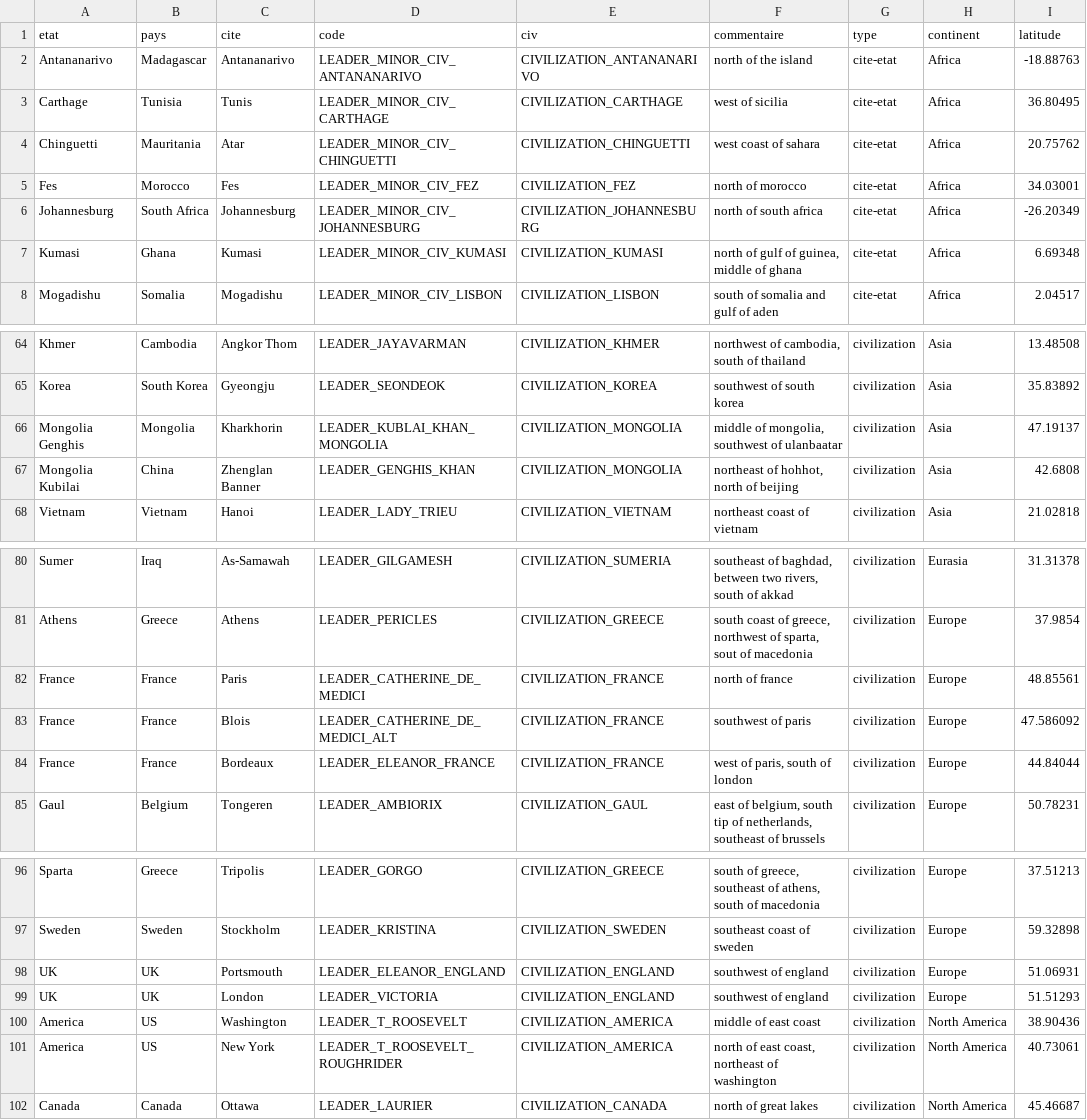
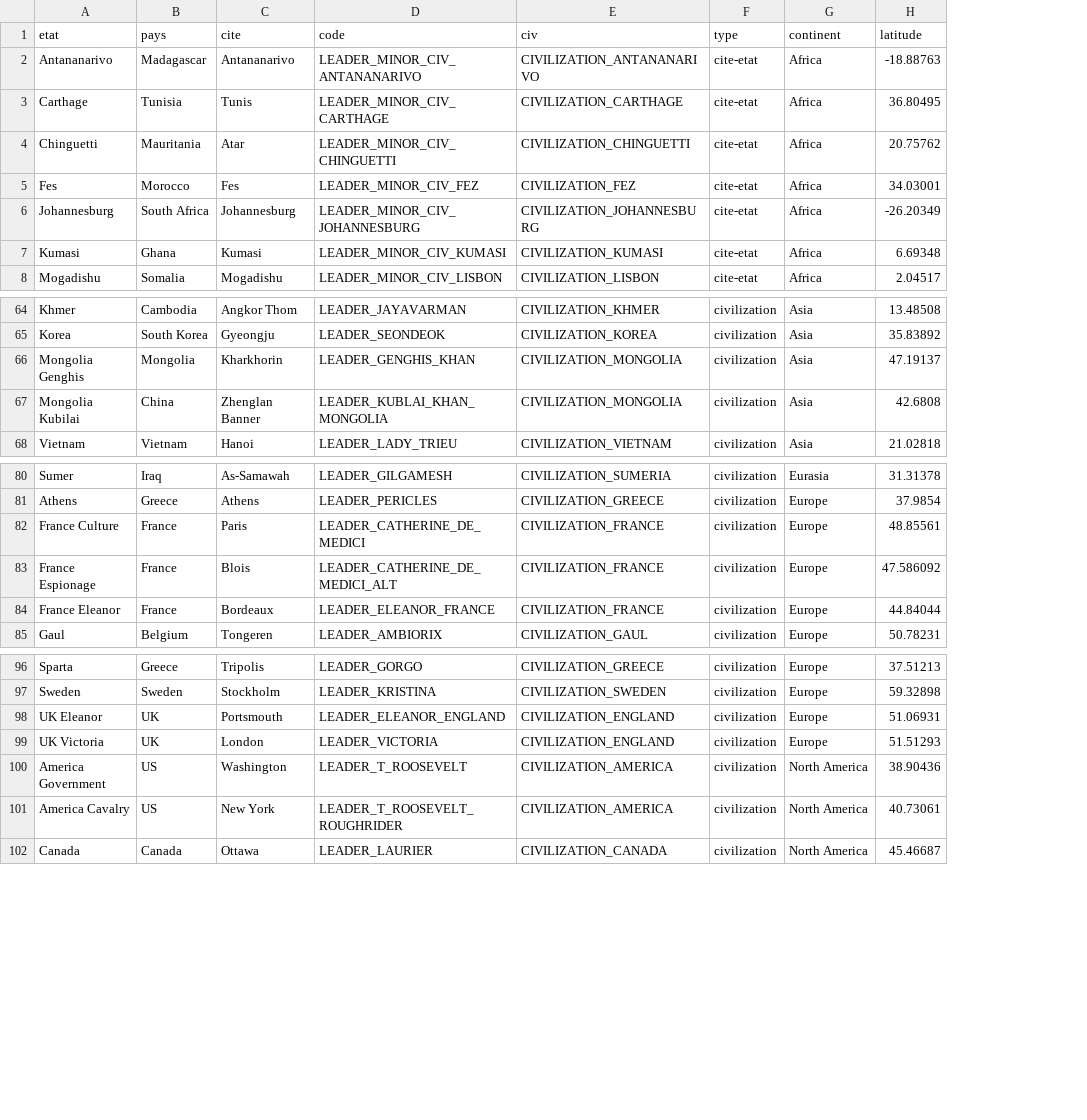
Before and after one commit to je-suis-tm/Sid-Meier-s-Civilization-6-modding, a CSV file: data/civ tsl.csv, drawn as a sheet; only a part is shown, gaps mark what is left out; the diff names each change by its address in the sheet, - before the commit and + after, or states it on an @@ line.

Commit message:
renommer

```diff
--- a/data/civ tsl.csv
+++ b/data/civ tsl.csv
-column F (commentaire), rows 2-8: north of the island | west of sicilia | west coast of sahara | north of morocco | north of south africa | north of gulf of guinea, middle of ghana | south of somalia and gulf of aden; rows 64-68: northwest of cambodia, south of thailand | southwest of south korea | middle of mongolia, southwest of ulanbaatar | northeast of hohhot, north of beijing | northeast coast of vietnam; rows 80-85: southeast of baghdad, between two rivers, south of akkad | south coast of greece, northwest of sparta, sout of macedonia | north of france | southwest of paris | west of paris, south of london | east of belgium, south tip of netherlands, southeast of brussels; rows 96-102: south of greece, southeast of athens, south of macedonia | southeast coast of sweden | southwest of england | southwest of england | middle of east coast | north of east coast, northeast of washington | north of great lakes
-D66 (code): LEADER_KUBLAI_KHAN_MONGOLIA
+D66 (code): LEADER_GENGHIS_KHAN
-D67 (code): LEADER_GENGHIS_KHAN
+D67 (code): LEADER_KUBLAI_KHAN_MONGOLIA
-A82 (etat): France
+A82 (etat): France Culture
-A83 (etat): France
+A83 (etat): France Espionage
-A84 (etat): France
+A84 (etat): France Eleanor
-A98 (etat): UK
+A98 (etat): UK Eleanor
-A99 (etat): UK
+A99 (etat): UK Victoria
-A100 (etat): America
+A100 (etat): America Government
-A101 (etat): America
+A101 (etat): America Cavalry
```
